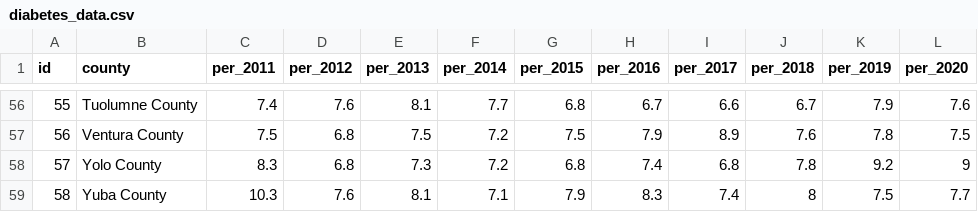
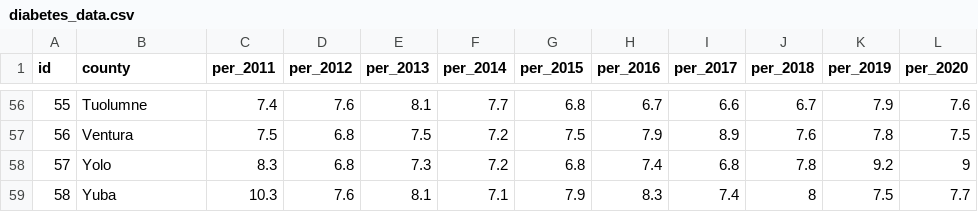
Before and after one commit to lcasesa/Unit-3, a CSV file: data/diabetes_data.csv, drawn as a sheet; only a part is shown, gaps mark what is left out; the diff covers the shown part only.

```diff
--- a/data/diabetes_data.csv
+++ b/data/diabetes_data.csv
@@ -56,4 +56,4 @@
-55,Tuolumne County,7.4,7.6,8.1,7.7,6.8,6.7,6.6,6.7,7.9,7.6
-56,Ventura County,7.5,6.8,7.5,7.2,7.5,7.9,8.9,7.6,7.8,7.5
-57,Yolo County,8.3,6.8,7.3,7.2,6.8,7.4,6.8,7.8,9.2,9
-58,Yuba County,10.3,7.6,8.1,7.1,7.9,8.3,7.4,8,7.5,7.7
+55,Tuolumne,7.4,7.6,8.1,7.7,6.8,6.7,6.6,6.7,7.9,7.6
+56,Ventura,7.5,6.8,7.5,7.2,7.5,7.9,8.9,7.6,7.8,7.5
+57,Yolo,8.3,6.8,7.3,7.2,6.8,7.4,6.8,7.8,9.2,9
+58,Yuba,10.3,7.6,8.1,7.1,7.9,8.3,7.4,8,7.5,7.7
```
Also changed, not shown: 54 edited cells elsewhere in this file, 3 other files.
